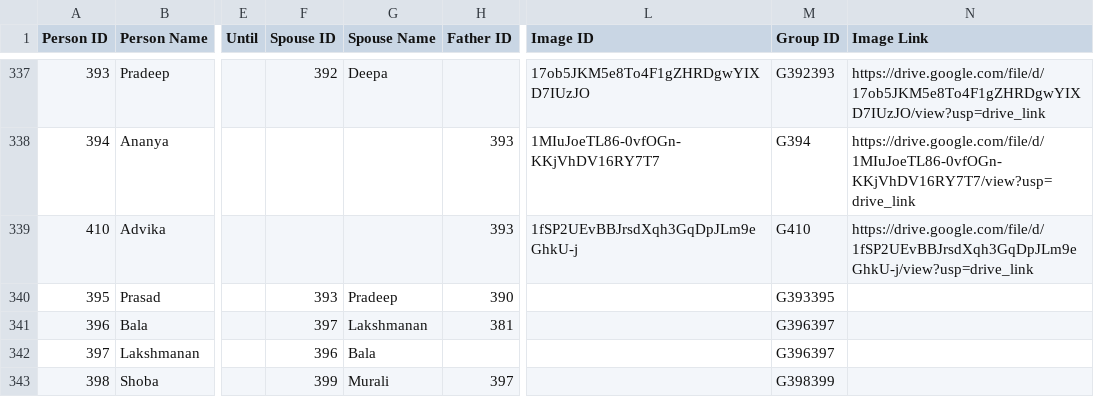
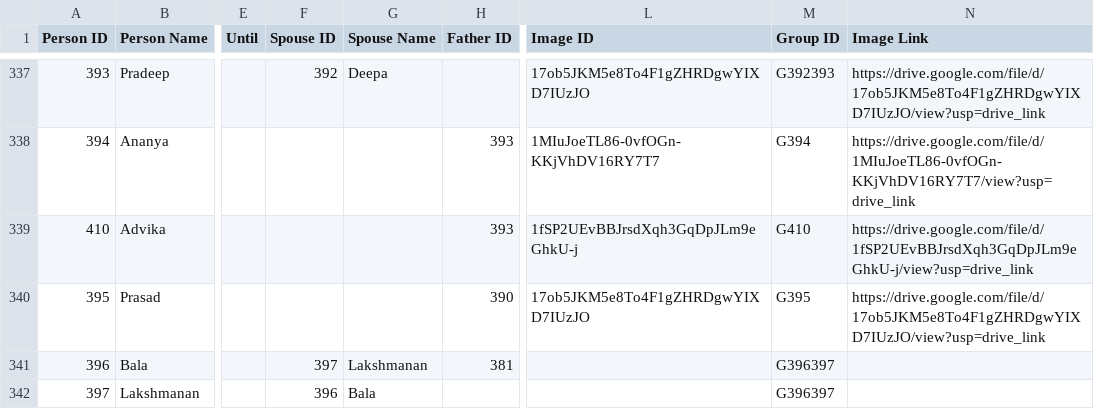
Before and after one commit to avenka81/FamilyTree, a CSV file: family_tree_for_google_sheets.csv, drawn as a sheet; only a part is shown, gaps mark what is left out; the shorter side is filled out with more unchanged rows; the diff names each change by its address in the sheet, - before the commit and + after, or states it on an @@ line.

Commit message:
Last?

```diff
--- a/family_tree_for_google_sheets.csv
+++ b/family_tree_for_google_sheets.csv
-F340 (Spouse ID): 393
+F340 (Spouse ID): (empty)
-G340 (Spouse Name): Pradeep
+G340 (Spouse Name): (empty)
-L340 (Image ID): (empty)
+L340 (Image ID): 17ob5JKM5e8To4F1gZHRDgwYIXD7IUzJO
-M340 (Group ID): G393395
+M340 (Group ID): G395
-N340 (Image Link): (empty)
+N340 (Image Link): https://drive.google.com/file/d/17ob5JKM5e8To4F1gZHRDgwYIXD7IUzJO/view?usp=drive_link
```
